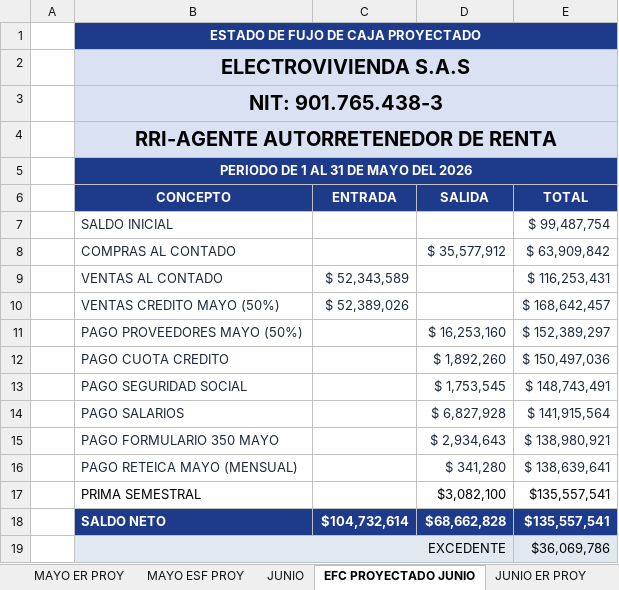
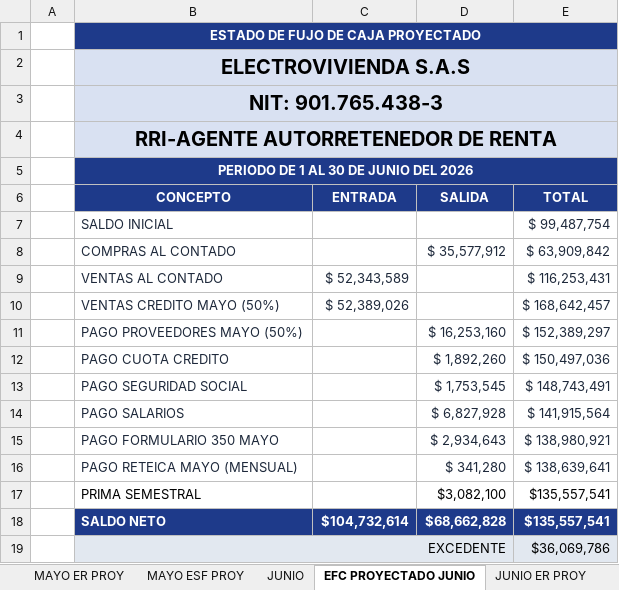
Before and after one commit to ginavillamizar/studentcont-ia, an Excel workbook: PRESUPUESTO_MAYO_JUNIO_JULIO_2026.xlsx, sheet EFC PROYECTADO JUNIO, drawn as a sheet; values as stored, in another font and other column widths than the file's, no borders; the diff names each change by its address in the sheet, - before the commit and + after, or states it on an @@ line.

```diff
--- a/PRESUPUESTO_MAYO_JUNIO_JULIO_2026.xlsx (sheet EFC PROYECTADO JUNIO)
+++ b/PRESUPUESTO_MAYO_JUNIO_JULIO_2026.xlsx (sheet EFC PROYECTADO JUNIO)
-B5 (CONCEPTO): PERIODO DE 1 AL 31 DE MAYO DEL 2026
+B5 (CONCEPTO): PERIODO DE 1 AL 30 DE JUNIO DEL 2026
```
Also changed, not shown: sheet MAESTRO, sheet EFC PROYECTADO JULIO, formulas that keep their value, charts or pictures, 2 other files.
